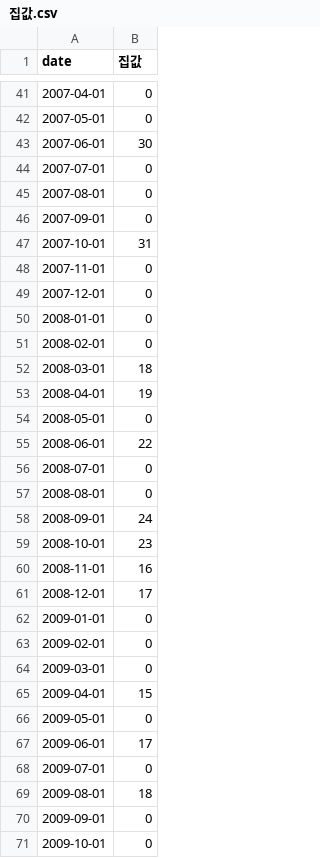
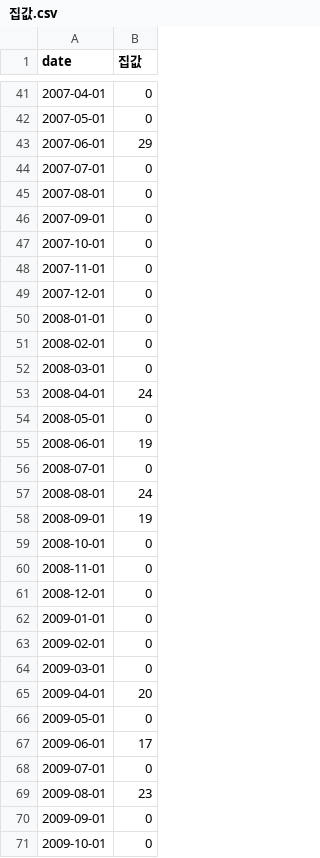
Before and after one commit to won-topiaa/korean-realestate-fear-and-greed-index, a CSV file: data/raw/trends/집값.csv, drawn as a sheet; only a part is shown, gaps mark what is left out; the diff covers the shown part only.

```diff
--- a/data/raw/trends/집값.csv
+++ b/data/raw/trends/집값.csv
@@ -42,3 +42,3 @@ date,집값
 2007-05-01,0
-2007-06-01,30
+2007-06-01,29
 2007-07-01,0
@@ -46,3 +46,3 @@ date,집값
 2007-09-01,0
-2007-10-01,31
+2007-10-01,0
 2007-11-01,0
@@ -51,12 +51,12 @@ date,집값
 2008-02-01,0
-2008-03-01,18
-2008-04-01,19
+2008-03-01,0
+2008-04-01,24
 2008-05-01,0
-2008-06-01,22
+2008-06-01,19
 2008-07-01,0
-2008-08-01,0
-2008-09-01,24
-2008-10-01,23
-2008-11-01,16
-2008-12-01,17
+2008-08-01,24
+2008-09-01,19
+2008-10-01,0
+2008-11-01,0
+2008-12-01,0
 2009-01-01,0
@@ -64,3 +64,3 @@ date,집값
 2009-03-01,0
-2009-04-01,15
+2009-04-01,20
 2009-05-01,0
@@ -68,3 +68,3 @@ date,집값
 2009-07-01,0
-2009-08-01,18
+2009-08-01,23
 2009-09-01,0
```
Also changed, not shown: 105 edited cells elsewhere in this file, data/raw/trends/갭투자.csv, data/raw/trends/미분양.csv, 16 other files.
